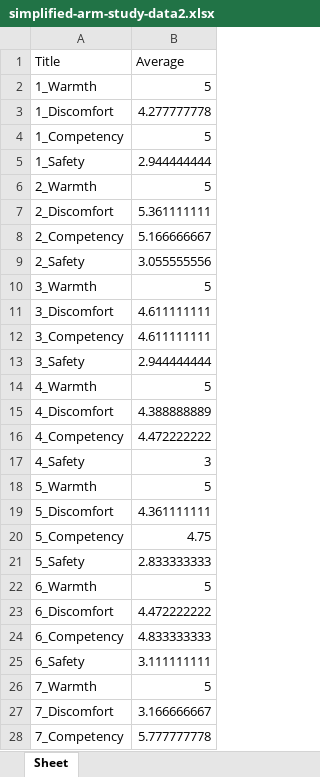
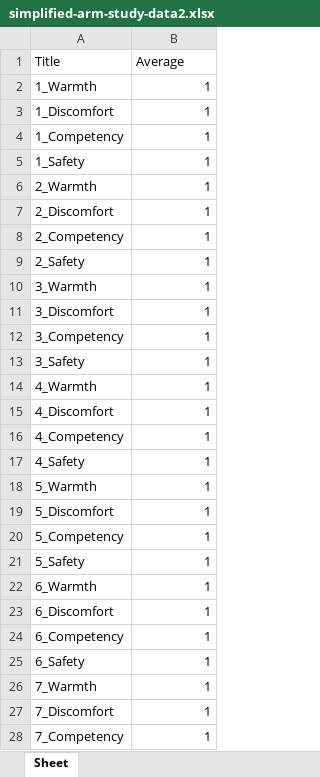
Before and after one commit to jessicaherring1/REU, an Excel workbook: excel-sheets/simplified-arm-study-data2.xlsx, sheet Sheet, drawn as a sheet; only a part is shown; values as stored, in another font and other column widths than the file's, no borders; the diff covers the shown part only; the diff names each change by its address in the sheet, - before the commit and + after, or states it on an @@ line.

```diff
--- a/excel-sheets/simplified-arm-study-data2.xlsx (sheet Sheet)
+++ b/excel-sheets/simplified-arm-study-data2.xlsx (sheet Sheet)
-B2 (Average): 5
+B2 (Average): 1
-B3 (Average): 4.277777778
+B3 (Average): 1
-B4 (Average): 5
+B4 (Average): 1
-B5 (Average): 2.944444444
+B5 (Average): 1
-B6 (Average): 5
+B6 (Average): 1
-B7 (Average): 5.361111111
+B7 (Average): 1
-B8 (Average): 5.166666667
+B8 (Average): 1
-B9 (Average): 3.055555556
+B9 (Average): 1
-B10 (Average): 5
+B10 (Average): 1
-B11:B12 (Average): 4.611111111
+B11:B12 (Average): 1
-B13 (Average): 2.944444444
+B13 (Average): 1
-B14 (Average): 5
+B14 (Average): 1
-B15 (Average): 4.388888889
+B15 (Average): 1
-B16 (Average): 4.472222222
+B16 (Average): 1
-B17 (Average): 3
+B17 (Average): 1
-B18 (Average): 5
+B18 (Average): 1
-B19 (Average): 4.361111111
+B19 (Average): 1
-B20 (Average): 4.75
+B20 (Average): 1
-B21 (Average): 2.833333333
+B21 (Average): 1
-B22 (Average): 5
+B22 (Average): 1
-B23 (Average): 4.472222222
+B23 (Average): 1
-B24 (Average): 4.833333333
+B24 (Average): 1
-B25 (Average): 3.111111111
+B25 (Average): 1
-B26 (Average): 5
+B26 (Average): 1
-B27 (Average): 3.166666667
+B27 (Average): 1
-B28 (Average): 5.777777778
+B28 (Average): 1
```
Also changed, not shown: 9 edited cells elsewhere in this sheet, excel-sheets/averaged-arm-study-data2.xlsx, excel-sheets/averaged-questions-arm-study-data2.xlsx, 38 other files.
